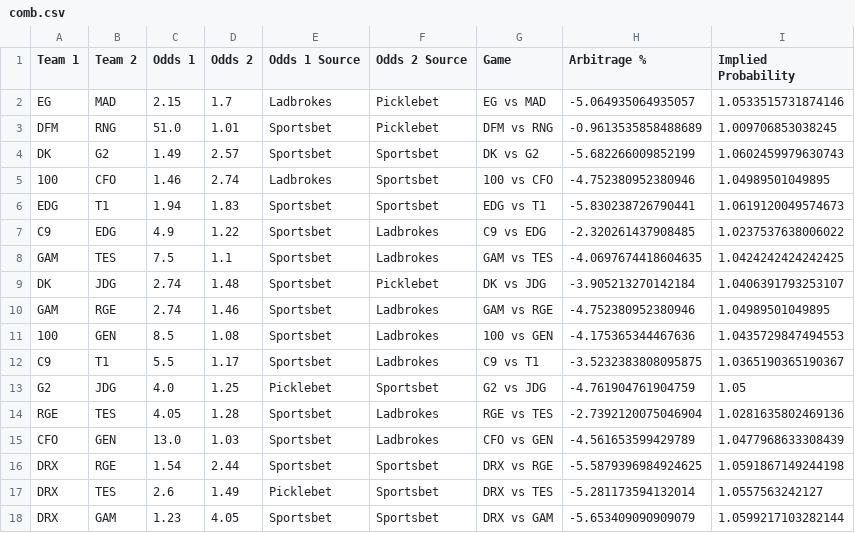
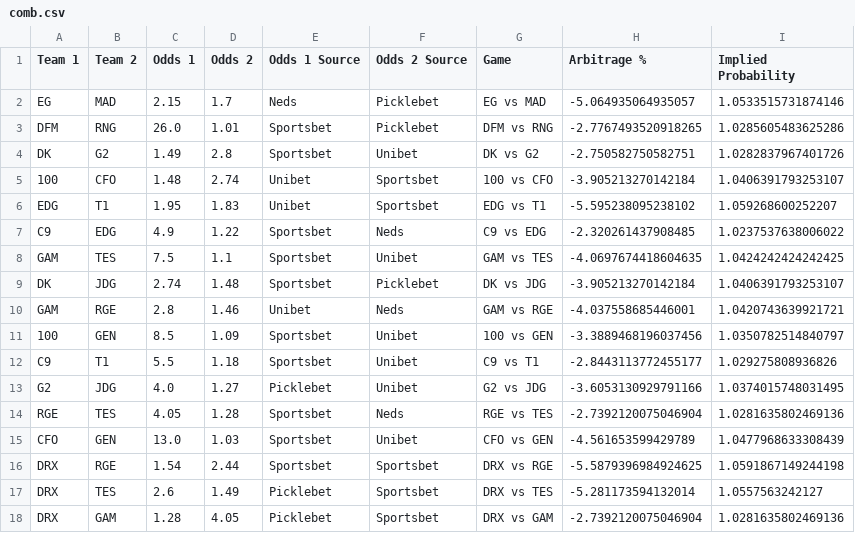
Before and after one commit to Kaltzisp/ArbBetting, a CSV file: comb.csv, drawn as a sheet.

```diff
--- a/comb.csv
+++ b/comb.csv
@@ -1,18 +1,18 @@
 Team 1,Team 2,Odds 1,Odds 2,Odds 1 Source,Odds 2 Source,Game,Arbitrage %,Implied Probability
-EG,MAD,2.15,1.7,Ladbrokes,Picklebet,EG vs MAD,-5.064935064935057,1.0533515731874146
-DFM,RNG,51.0,1.01,Sportsbet,Picklebet,DFM vs RNG,-0.9613535858488689,1.009706853038245
-DK,G2,1.49,2.57,Sportsbet,Sportsbet,DK vs G2,-5.682266009852199,1.0602459979630743
-100,CFO,1.46,2.74,Ladbrokes,Sportsbet,100 vs CFO,-4.752380952380946,1.04989501049895
-EDG,T1,1.94,1.83,Sportsbet,Sportsbet,EDG vs T1,-5.830238726790441,1.0619120049574673
-C9,EDG,4.9,1.22,Sportsbet,Ladbrokes,C9 vs EDG,-2.320261437908485,1.0237537638006022
-GAM,TES,7.5,1.1,Sportsbet,Ladbrokes,GAM vs TES,-4.0697674418604635,1.0424242424242425
+EG,MAD,2.15,1.7,Neds,Picklebet,EG vs MAD,-5.064935064935057,1.0533515731874146
+DFM,RNG,26.0,1.01,Sportsbet,Picklebet,DFM vs RNG,-2.7767493520918265,1.0285605483625286
+DK,G2,1.49,2.8,Sportsbet,Unibet,DK vs G2,-2.750582750582751,1.0282837967401726
+100,CFO,1.48,2.74,Unibet,Sportsbet,100 vs CFO,-3.905213270142184,1.0406391793253107
+EDG,T1,1.95,1.83,Unibet,Sportsbet,EDG vs T1,-5.595238095238102,1.059268600252207
+C9,EDG,4.9,1.22,Sportsbet,Neds,C9 vs EDG,-2.320261437908485,1.0237537638006022
+GAM,TES,7.5,1.1,Sportsbet,Unibet,GAM vs TES,-4.0697674418604635,1.0424242424242425
 DK,JDG,2.74,1.48,Sportsbet,Picklebet,DK vs JDG,-3.905213270142184,1.0406391793253107
-GAM,RGE,2.74,1.46,Sportsbet,Ladbrokes,GAM vs RGE,-4.752380952380946,1.04989501049895
-100,GEN,8.5,1.08,Sportsbet,Ladbrokes,100 vs GEN,-4.175365344467636,1.0435729847494553
-C9,T1,5.5,1.17,Sportsbet,Ladbrokes,C9 vs T1,-3.5232383808095875,1.0365190365190367
-G2,JDG,4.0,1.25,Picklebet,Sportsbet,G2 vs JDG,-4.761904761904759,1.05
-RGE,TES,4.05,1.28,Sportsbet,Ladbrokes,RGE vs TES,-2.7392120075046904,1.0281635802469136
-CFO,GEN,13.0,1.03,Sportsbet,Ladbrokes,CFO vs GEN,-4.561653599429789,1.0477968633308439
+GAM,RGE,2.8,1.46,Unibet,Neds,GAM vs RGE,-4.037558685446001,1.0420743639921721
+100,GEN,8.5,1.09,Sportsbet,Unibet,100 vs GEN,-3.3889468196037456,1.0350782514840797
+C9,T1,5.5,1.18,Sportsbet,Unibet,C9 vs T1,-2.8443113772455177,1.029275808936826
+G2,JDG,4.0,1.27,Picklebet,Unibet,G2 vs JDG,-3.6053130929791166,1.0374015748031495
+RGE,TES,4.05,1.28,Sportsbet,Neds,RGE vs TES,-2.7392120075046904,1.0281635802469136
+CFO,GEN,13.0,1.03,Sportsbet,Unibet,CFO vs GEN,-4.561653599429789,1.0477968633308439
 DRX,RGE,1.54,2.44,Sportsbet,Sportsbet,DRX vs RGE,-5.5879396984924625,1.0591867149244198
 DRX,TES,2.6,1.49,Picklebet,Sportsbet,DRX vs TES,-5.281173594132014,1.0557563242127
-DRX,GAM,1.23,4.05,Sportsbet,Sportsbet,DRX vs GAM,-5.653409090909079,1.0599217103282144
+DRX,GAM,1.28,4.05,Picklebet,Sportsbet,DRX vs GAM,-2.7392120075046904,1.0281635802469136
```
Also changed, not shown: data/Ladbrokes.csv, data/Picklebet.csv, 6 other files.
